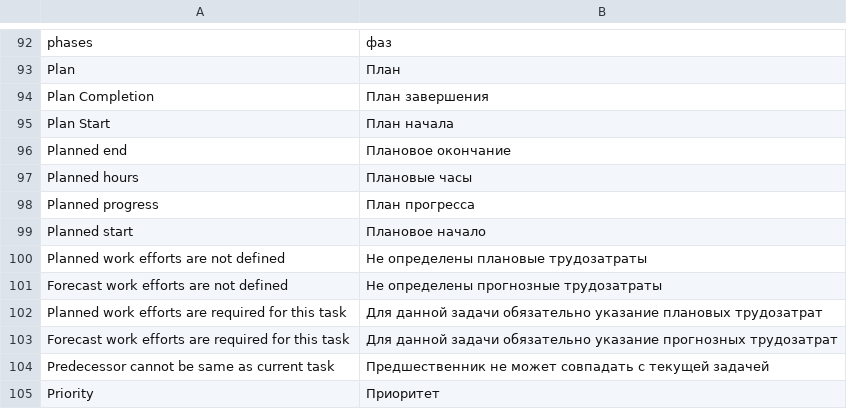
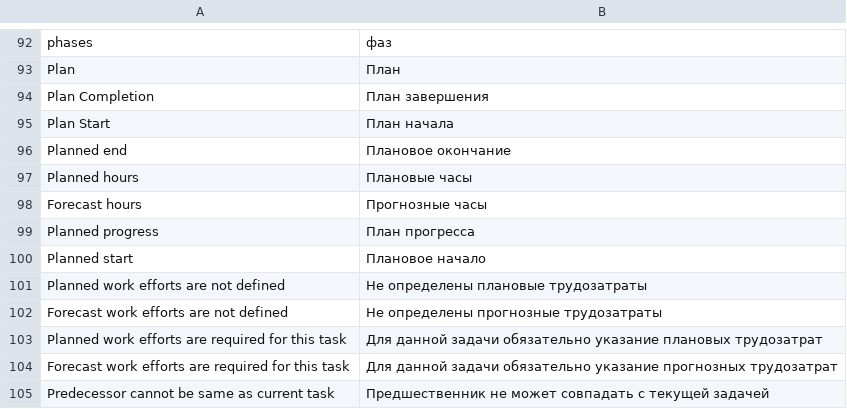
Before and after one commit to Dinext-pro/dinext-project-tasks-gantt, a CSV file: dinext_project_tasks_gantt/translations/ru.csv, drawn as a sheet; only a part is shown, gaps mark what is left out; the shorter side is filled out with more unchanged rows; the diff names each change by its address in the sheet, - before the commit and + after, or states it on an @@ line.

Commit message:
fix(limits): task trend hours from limits base
Use Project.custom_limits_base for Task Details hours mark line and Limit Control bands; keep progress % series date-based.

```diff
--- a/dinext_project_tasks_gantt/translations/ru.csv
+++ b/dinext_project_tasks_gantt/translations/ru.csv
+row 98: Forecast hours | Прогнозные часы
```
Also changed, not shown: 3 other files.
